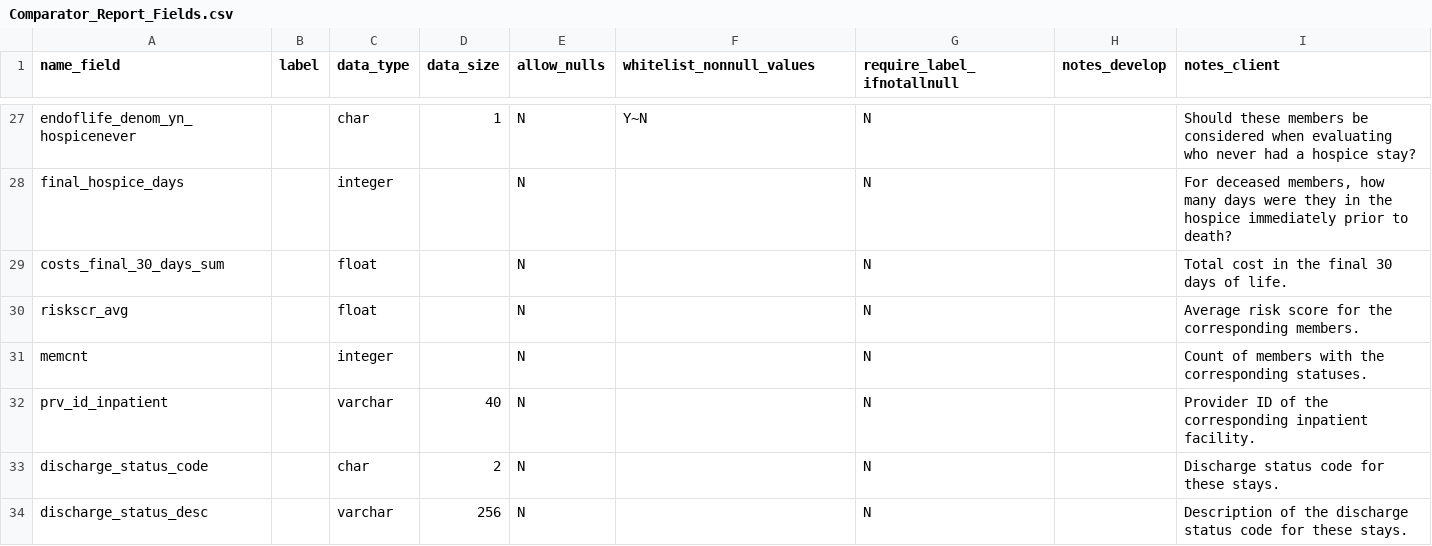
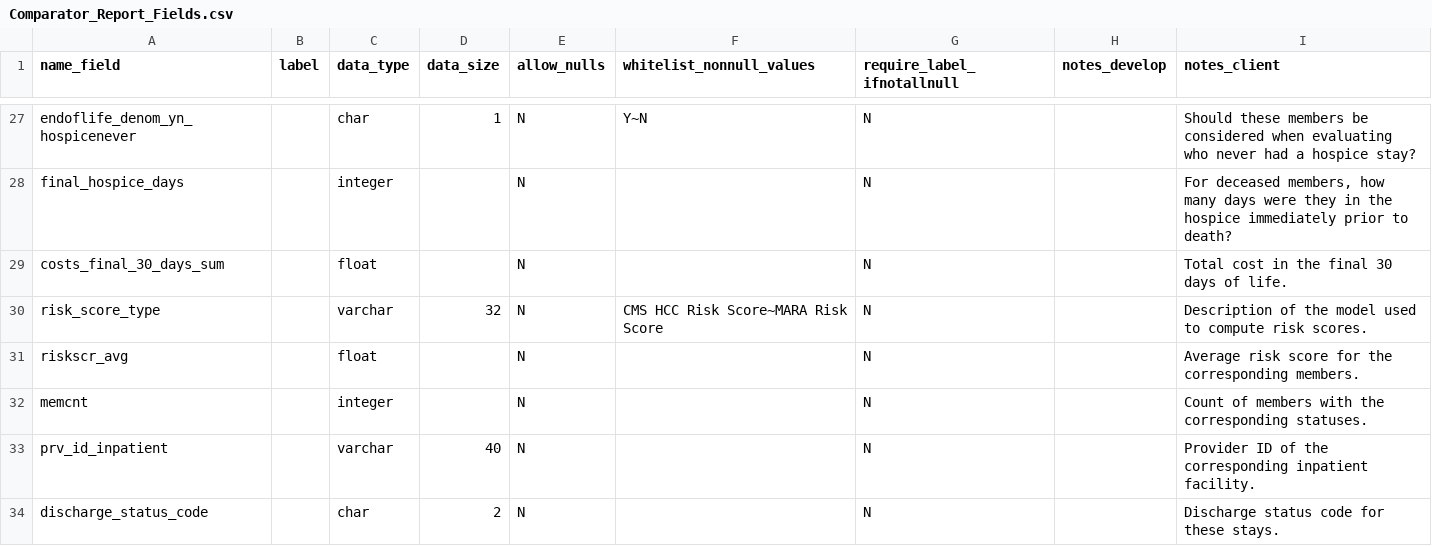
Before and after one commit to Milliman-PRM/comparator-report-legacy, a CSV file: Post005_Datamarts/Comparator_Report/Comparator_Report_Fields.csv, drawn as a sheet; only a part is shown, gaps mark what is left out; the shorter side is filled out with more unchanged rows; the diff names each change by its address in the sheet, - before the commit and + after, or states it on an @@ line.

Commit message:
Add risk score type to the memcnt table
Do this since we now allow for mixed risk score types.

```diff
--- a/Post005_Datamarts/Comparator_Report/Comparator_Report_Fields.csv
+++ b/Post005_Datamarts/Comparator_Report/Comparator_Report_Fields.csv
+row 30: risk_score_type |  | varchar | 32 | N | CMS HCC Risk Score~MARA Risk Score | N |  | Description of the model used to compute risk scores.
```
Also changed, not shown: Post005_Datamarts/Comparator_Report/Comparator_Report_Tables.csv, 1 other file.
